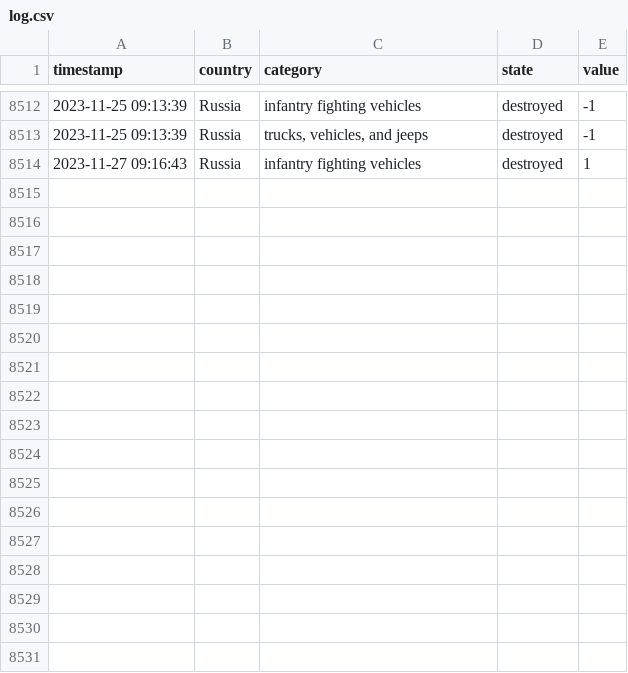
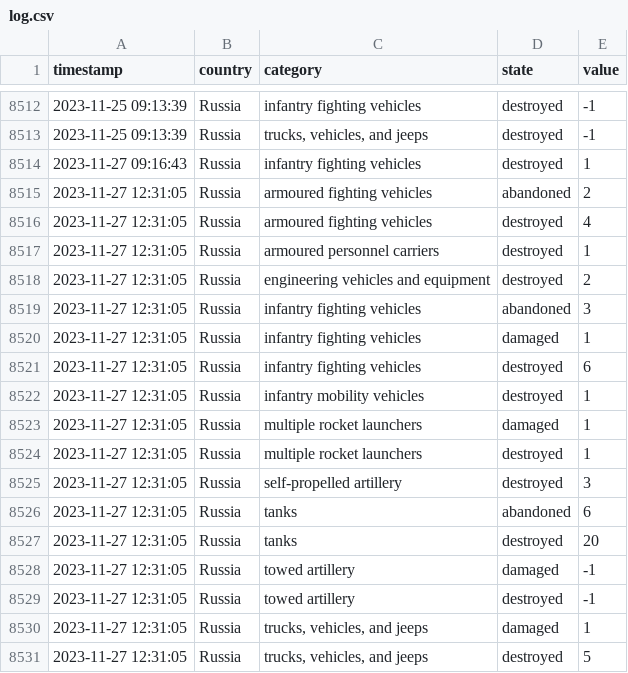
Before and after one commit to mauforonda/ukraine, a CSV file: log.csv, drawn as a sheet; only a part is shown, gaps mark what is left out.

```diff
--- a/log.csv
+++ b/log.csv
@@ -8514 +8514,18 @@ timestamp,country,category,state,value
 2023-11-27 09:16:43,Russia,infantry fighting vehicles,destroyed,1
+2023-11-27 12:31:05,Russia,armoured fighting vehicles,abandoned,2
+2023-11-27 12:31:05,Russia,armoured fighting vehicles,destroyed,4
+2023-11-27 12:31:05,Russia,armoured personnel carriers,destroyed,1
+2023-11-27 12:31:05,Russia,engineering vehicles and equipment,destroyed,2
+2023-11-27 12:31:05,Russia,infantry fighting vehicles,abandoned,3
+2023-11-27 12:31:05,Russia,infantry fighting vehicles,damaged,1
+2023-11-27 12:31:05,Russia,infantry fighting vehicles,destroyed,6
+2023-11-27 12:31:05,Russia,infantry mobility vehicles,destroyed,1
+2023-11-27 12:31:05,Russia,multiple rocket launchers,damaged,1
+2023-11-27 12:31:05,Russia,multiple rocket launchers,destroyed,1
+2023-11-27 12:31:05,Russia,self-propelled artillery,destroyed,3
+2023-11-27 12:31:05,Russia,tanks,abandoned,6
+2023-11-27 12:31:05,Russia,tanks,destroyed,20
+2023-11-27 12:31:05,Russia,towed artillery,damaged,-1
+2023-11-27 12:31:05,Russia,towed artillery,destroyed,-1
+2023-11-27 12:31:05,Russia,"trucks, vehicles, and jeeps",damaged,1
+2023-11-27 12:31:05,Russia,"trucks, vehicles, and jeeps",destroyed,5
```
Also changed, not shown: summary.csv, 1 other file.
